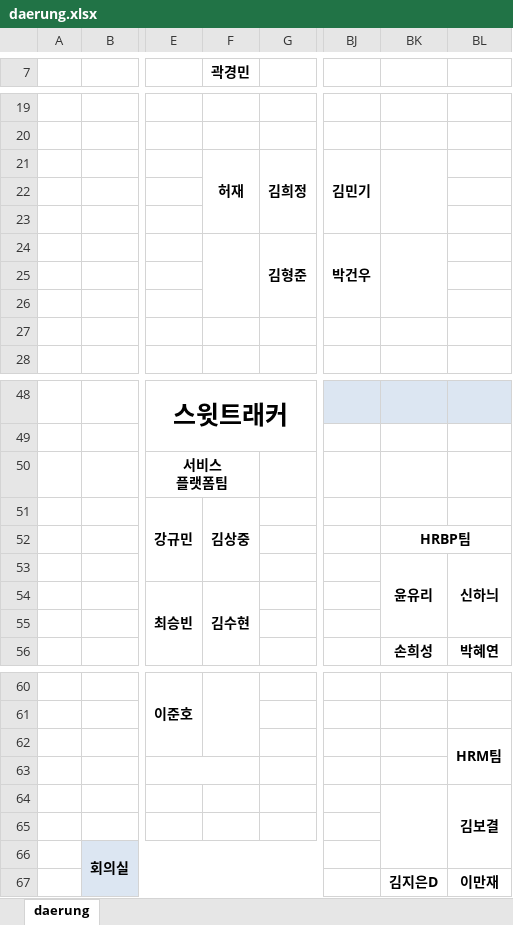
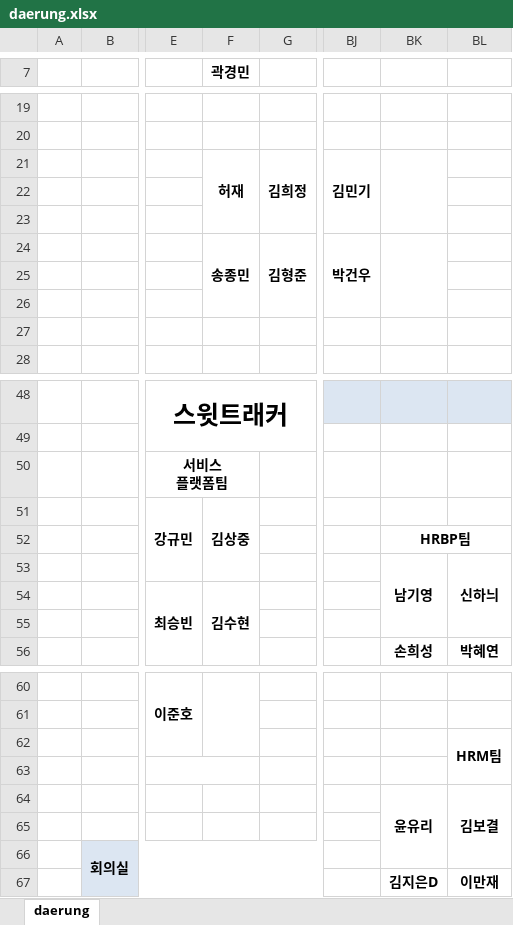
Before and after one commit to Cowave-Office/office-map, an Excel workbook: daerung.xlsx, sheet daerung, drawn as a sheet; only a part is shown, gaps mark what is left out; values as stored, in another font and other column widths than the file's, no borders; the diff names each change by its address in the sheet, - before the commit and + after, or states it on an @@ line.

Commit message:
Add files via upload

```diff
--- a/daerung.xlsx (sheet daerung)
+++ b/daerung.xlsx (sheet daerung)
-F24 (곽경민): (empty)
+F24 (곽경민): 송종민
-BK53: 윤유리
+BK53: 남기영
-BK64: (empty)
+BK64: 윤유리
```
